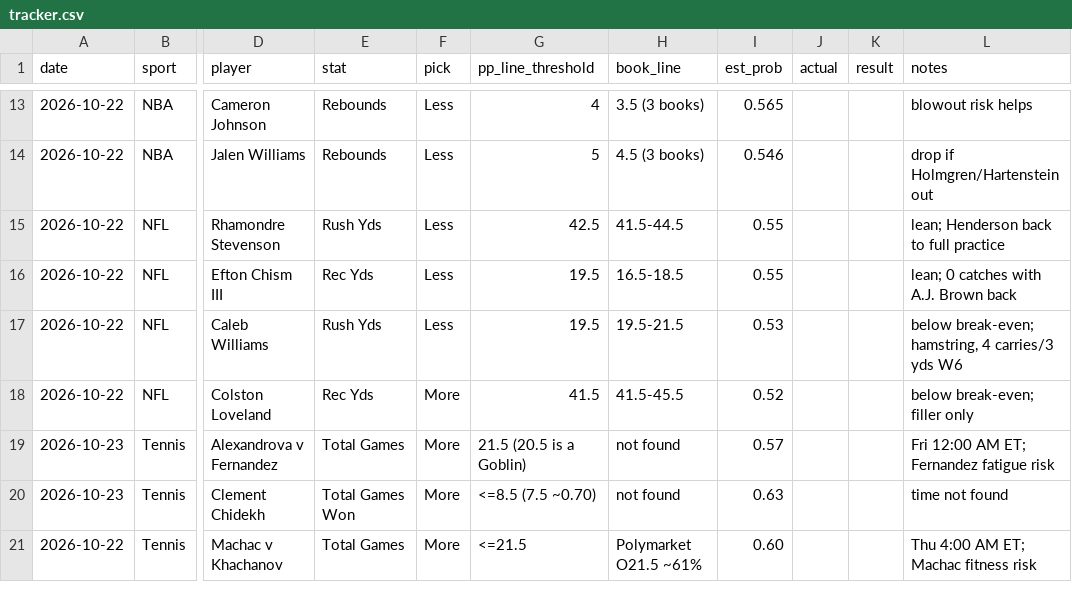
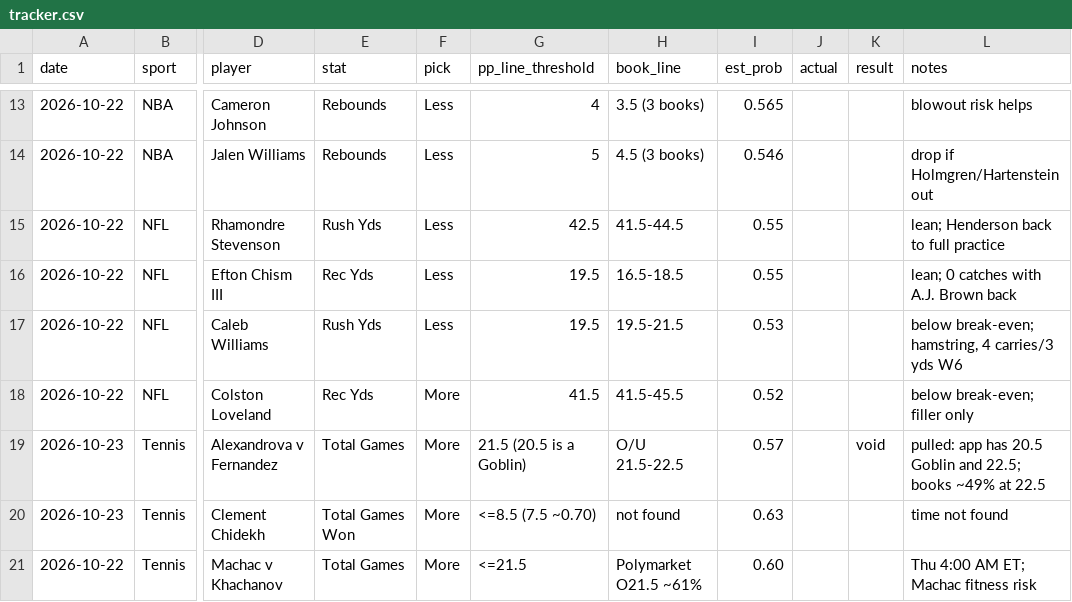
Before and after one commit to Luc-JSL/Parlay-Automation, a CSV file: results/tracker.csv, drawn as a sheet; only a part is shown, gaps mark what is left out; the diff names each change by its address in the sheet, - before the commit and + after, or states it on an @@ line.

```diff
--- a/results/tracker.csv
+++ b/results/tracker.csv
-H19 (book_line): not found
+H19 (book_line): O/U 21.5-22.5
-K19 (result): (empty)
+K19 (result): void
-L19 (notes): Fri 12:00 AM ET; Fernandez fatigue risk
+L19 (notes): pulled: app has 20.5 Goblin and 22.5; books ~49% at 22.5
```
Also changed, not shown: 1 other file.
